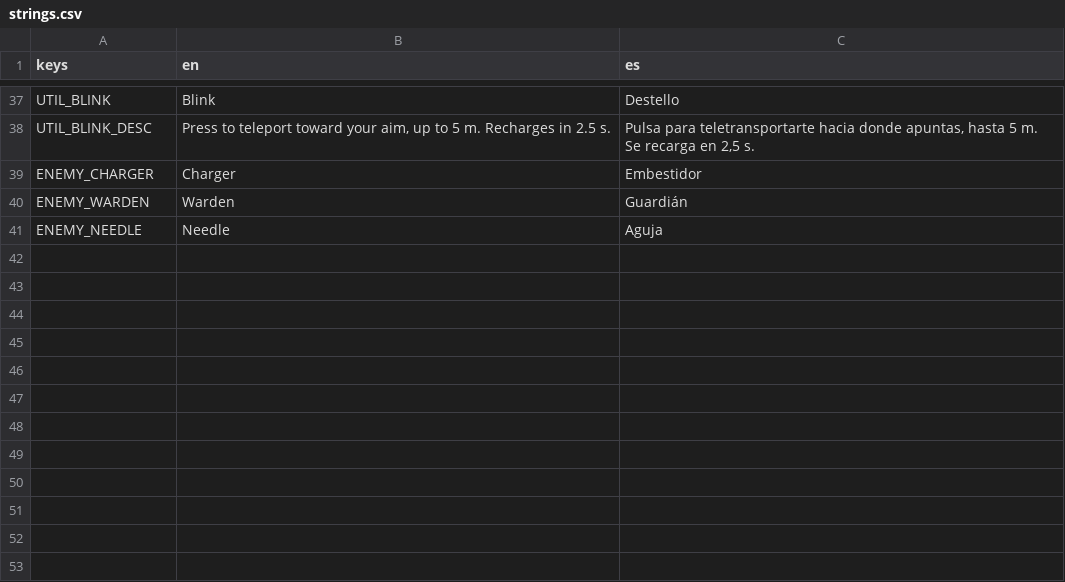
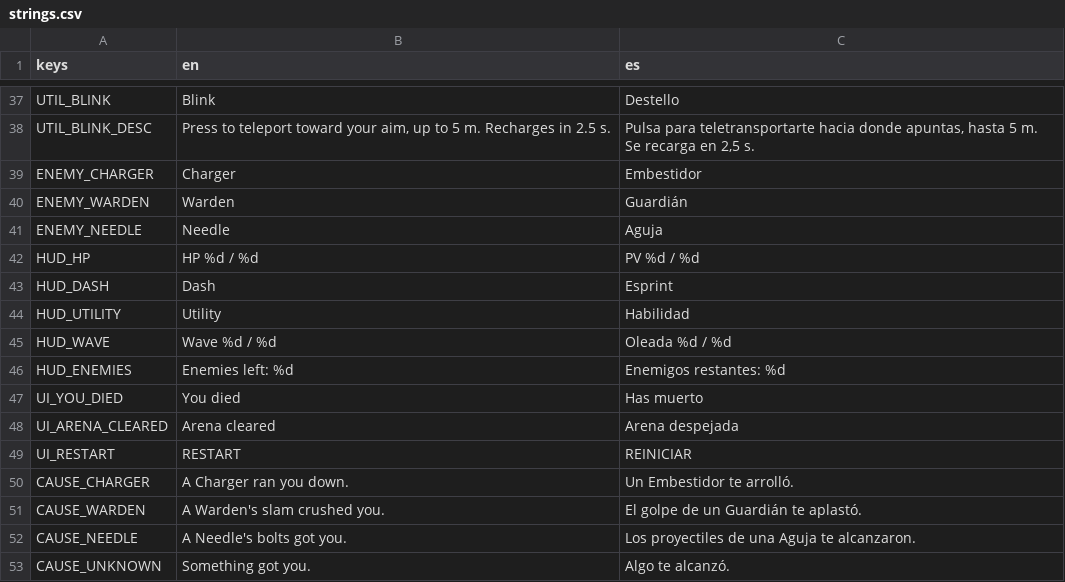
Before and after one commit to riusprime/zero-depth, a CSV file: locale/strings.csv, drawn as a sheet; only a part is shown, gaps mark what is left out.

```diff
--- a/locale/strings.csv
+++ b/locale/strings.csv
@@ -41 +41,13 @@ ENEMY_WARDEN,Warden,Guardián
 ENEMY_NEEDLE,Needle,Aguja
+HUD_HP,HP %d / %d,PV %d / %d
+HUD_DASH,Dash,Esprint
+HUD_UTILITY,Utility,Habilidad
+HUD_WAVE,Wave %d / %d,Oleada %d / %d
+HUD_ENEMIES,Enemies left: %d,Enemigos restantes: %d
+UI_YOU_DIED,You died,Has muerto
+UI_ARENA_CLEARED,Arena cleared,Arena despejada
+UI_RESTART,RESTART,REINICIAR
+CAUSE_CHARGER,A Charger ran you down.,Un Embestidor te arrolló.
+CAUSE_WARDEN,A Warden's slam crushed you.,El golpe de un Guardián te aplastó.
+CAUSE_NEEDLE,A Needle's bolts got you.,Los proyectiles de una Aguja te alcanzaron.
+CAUSE_UNKNOWN,Something got you.,Algo te alcanzó.
```
Also changed, not shown: 31 other files.
